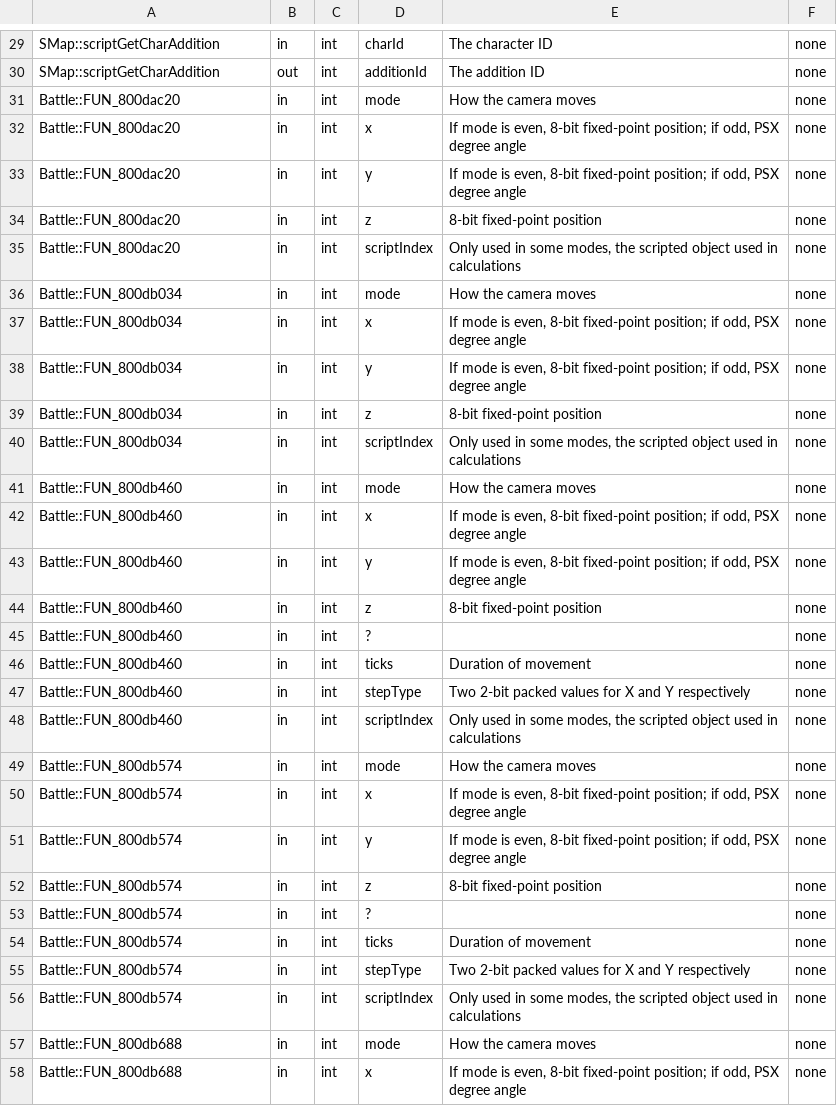
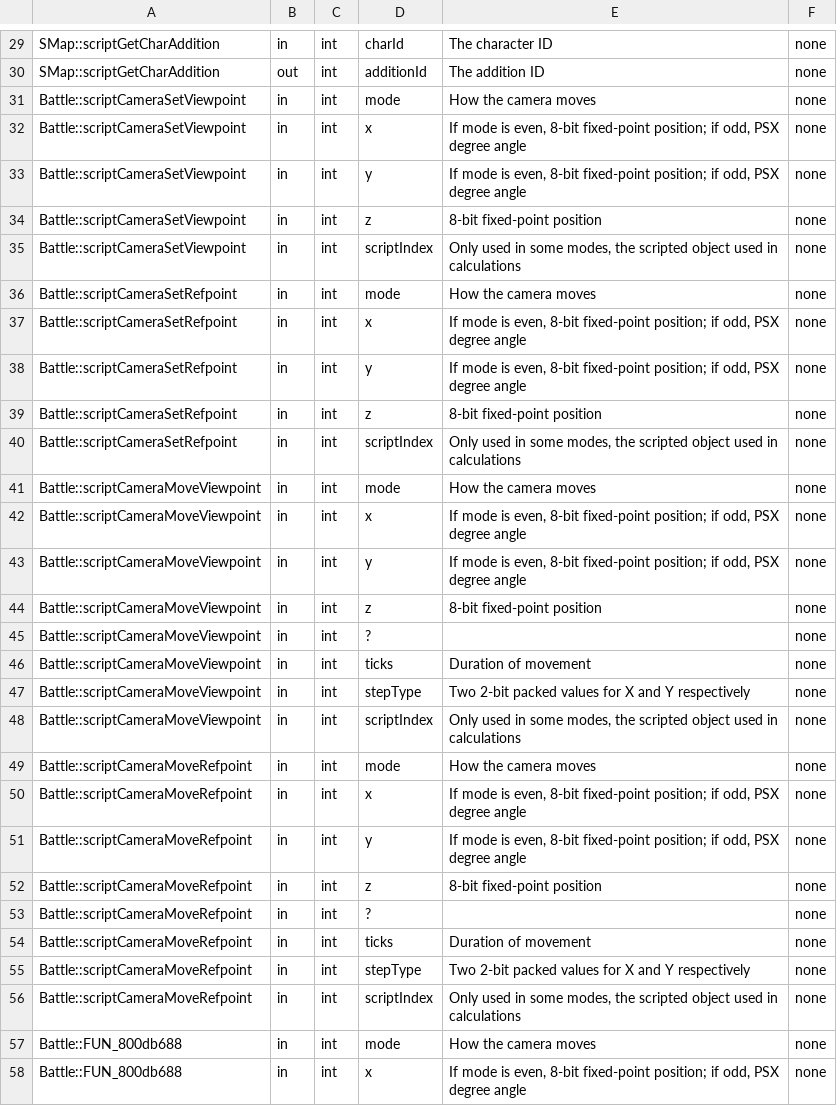
Before and after one commit to Ink230/irongoon, a CSV file: patches/meta/params.csv, drawn as a sheet; only a part is shown, gaps mark what is left out; the diff covers the shown part only.

```diff
--- a/patches/meta/params.csv
+++ b/patches/meta/params.csv
@@ -30,28 +30,28 @@
 "SMap::scriptGetCharAddition","out","int","additionId","The addition ID","none"
-"Battle::FUN_800dac20","in","int","mode","How the camera moves","none"
-"Battle::FUN_800dac20","in","int","x","If mode is even, 8-bit fixed-point position; if odd, PSX degree angle","none"
-"Battle::FUN_800dac20","in","int","y","If mode is even, 8-bit fixed-point position; if odd, PSX degree angle","none"
-"Battle::FUN_800dac20","in","int","z","8-bit fixed-point position","none"
-"Battle::FUN_800dac20","in","int","scriptIndex","Only used in some modes, the scripted object used in calculations","none"
-"Battle::FUN_800db034","in","int","mode","How the camera moves","none"
-"Battle::FUN_800db034","in","int","x","If mode is even, 8-bit fixed-point position; if odd, PSX degree angle","none"
-"Battle::FUN_800db034","in","int","y","If mode is even, 8-bit fixed-point position; if odd, PSX degree angle","none"
-"Battle::FUN_800db034","in","int","z","8-bit fixed-point position","none"
-"Battle::FUN_800db034","in","int","scriptIndex","Only used in some modes, the scripted object used in calculations","none"
-"Battle::FUN_800db460","in","int","mode","How the camera moves","none"
-"Battle::FUN_800db460","in","int","x","If mode is even, 8-bit fixed-point position; if odd, PSX degree angle","none"
-"Battle::FUN_800db460","in","int","y","If mode is even, 8-bit fixed-point position; if odd, PSX degree angle","none"
-"Battle::FUN_800db460","in","int","z","8-bit fixed-point position","none"
-"Battle::FUN_800db460","in","int","?","","none"
-"Battle::FUN_800db460","in","int","ticks","Duration of movement","none"
-"Battle::FUN_800db460","in","int","stepType","Two 2-bit packed values for X and Y respectively","none"
-"Battle::FUN_800db460","in","int","scriptIndex","Only used in some modes, the scripted object used in calculations","none"
-"Battle::FUN_800db574","in","int","mode","How the camera moves","none"
-"Battle::FUN_800db574","in","int","x","If mode is even, 8-bit fixed-point position; if odd, PSX degree angle","none"
-"Battle::FUN_800db574","in","int","y","If mode is even, 8-bit fixed-point position; if odd, PSX degree angle","none"
-"Battle::FUN_800db574","in","int","z","8-bit fixed-point position","none"
-"Battle::FUN_800db574","in","int","?","","none"
-"Battle::FUN_800db574","in","int","ticks","Duration of movement","none"
-"Battle::FUN_800db574","in","int","stepType","Two 2-bit packed values for X and Y respectively","none"
-"Battle::FUN_800db574","in","int","scriptIndex","Only used in some modes, the scripted object used in calculations","none"
+"Battle::scriptCameraSetViewpoint","in","int","mode","How the camera moves","none"
+"Battle::scriptCameraSetViewpoint","in","int","x","If mode is even, 8-bit fixed-point position; if odd, PSX degree angle","none"
+"Battle::scriptCameraSetViewpoint","in","int","y","If mode is even, 8-bit fixed-point position; if odd, PSX degree angle","none"
+"Battle::scriptCameraSetViewpoint","in","int","z","8-bit fixed-point position","none"
+"Battle::scriptCameraSetViewpoint","in","int","scriptIndex","Only used in some modes, the scripted object used in calculations","none"
+"Battle::scriptCameraSetRefpoint","in","int","mode","How the camera moves","none"
+"Battle::scriptCameraSetRefpoint","in","int","x","If mode is even, 8-bit fixed-point position; if odd, PSX degree angle","none"
+"Battle::scriptCameraSetRefpoint","in","int","y","If mode is even, 8-bit fixed-point position; if odd, PSX degree angle","none"
+"Battle::scriptCameraSetRefpoint","in","int","z","8-bit fixed-point position","none"
+"Battle::scriptCameraSetRefpoint","in","int","scriptIndex","Only used in some modes, the scripted object used in calculations","none"
+"Battle::scriptCameraMoveViewpoint","in","int","mode","How the camera moves","none"
+"Battle::scriptCameraMoveViewpoint","in","int","x","If mode is even, 8-bit fixed-point position; if odd, PSX degree angle","none"
+"Battle::scriptCameraMoveViewpoint","in","int","y","If mode is even, 8-bit fixed-point position; if odd, PSX degree angle","none"
+"Battle::scriptCameraMoveViewpoint","in","int","z","8-bit fixed-point position","none"
+"Battle::scriptCameraMoveViewpoint","in","int","?","","none"
+"Battle::scriptCameraMoveViewpoint","in","int","ticks","Duration of movement","none"
+"Battle::scriptCameraMoveViewpoint","in","int","stepType","Two 2-bit packed values for X and Y respectively","none"
+"Battle::scriptCameraMoveViewpoint","in","int","scriptIndex","Only used in some modes, the scripted object used in calculations","none"
+"Battle::scriptCameraMoveRefpoint","in","int","mode","How the camera moves","none"
+"Battle::scriptCameraMoveRefpoint","in","int","x","If mode is even, 8-bit fixed-point position; if odd, PSX degree angle","none"
+"Battle::scriptCameraMoveRefpoint","in","int","y","If mode is even, 8-bit fixed-point position; if odd, PSX degree angle","none"
+"Battle::scriptCameraMoveRefpoint","in","int","z","8-bit fixed-point position","none"
+"Battle::scriptCameraMoveRefpoint","in","int","?","","none"
+"Battle::scriptCameraMoveRefpoint","in","int","ticks","Duration of movement","none"
+"Battle::scriptCameraMoveRefpoint","in","int","stepType","Two 2-bit packed values for X and Y respectively","none"
+"Battle::scriptCameraMoveRefpoint","in","int","scriptIndex","Only used in some modes, the scripted object used in calculations","none"
 "Battle::FUN_800db688","in","int","mode","How the camera moves","none"
```
Also changed, not shown: 25 edited cells elsewhere in this file, patches/meta/descriptions.csv, patches/scripts.csv, 34 other files.
